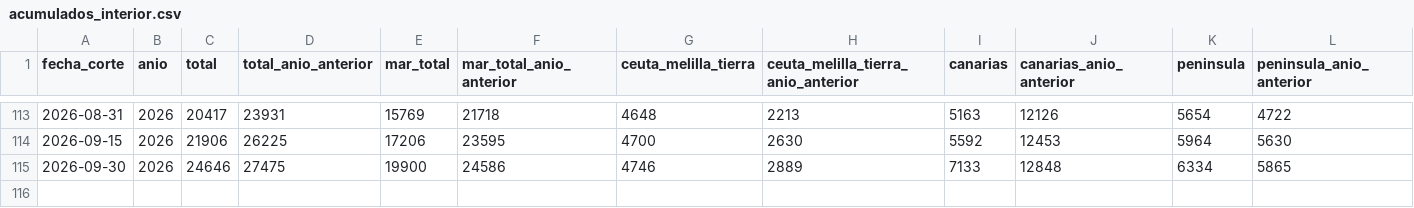
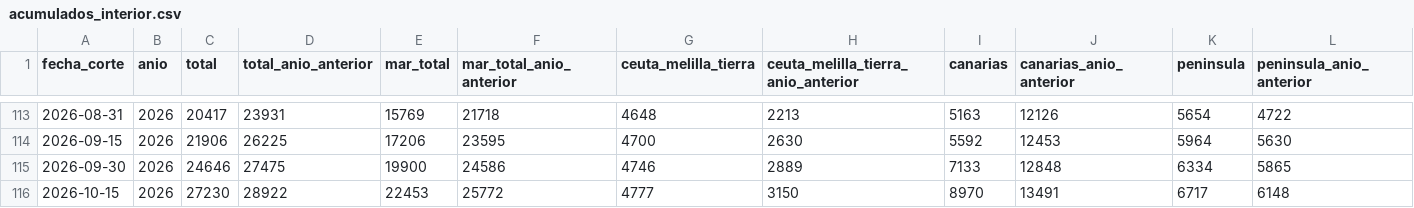
Before and after one commit to fdzmoreno-del/fronterasur-datos, a CSV file: acumulados_interior.csv, drawn as a sheet; only a part is shown, gaps mark what is left out; rows hold the shown columns only; the diff names each change by its address in the sheet, - before the commit and + after, or states it on an @@ line.

```diff
--- a/acumulados_interior.csv
+++ b/acumulados_interior.csv
+row 116: 2026-10-15 | 2026 | 27230 | 28922 | 22453 | 25772 | 4777 | 3150 | 8970 | 13491 | 6717 | 6148
```
Also changed, not shown: llegadas_quincenales.csv, 1 other file.
